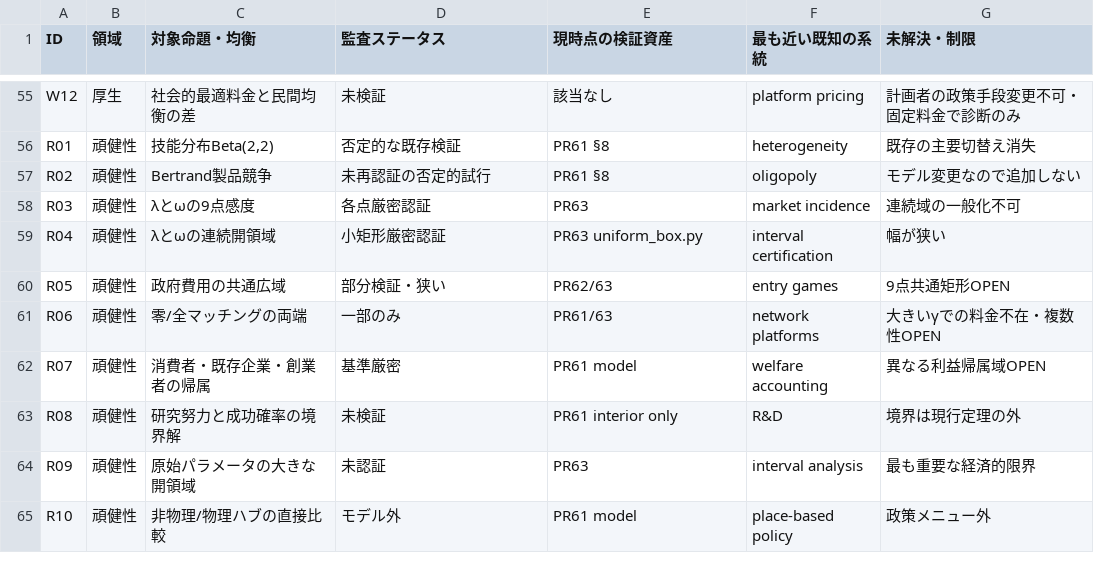
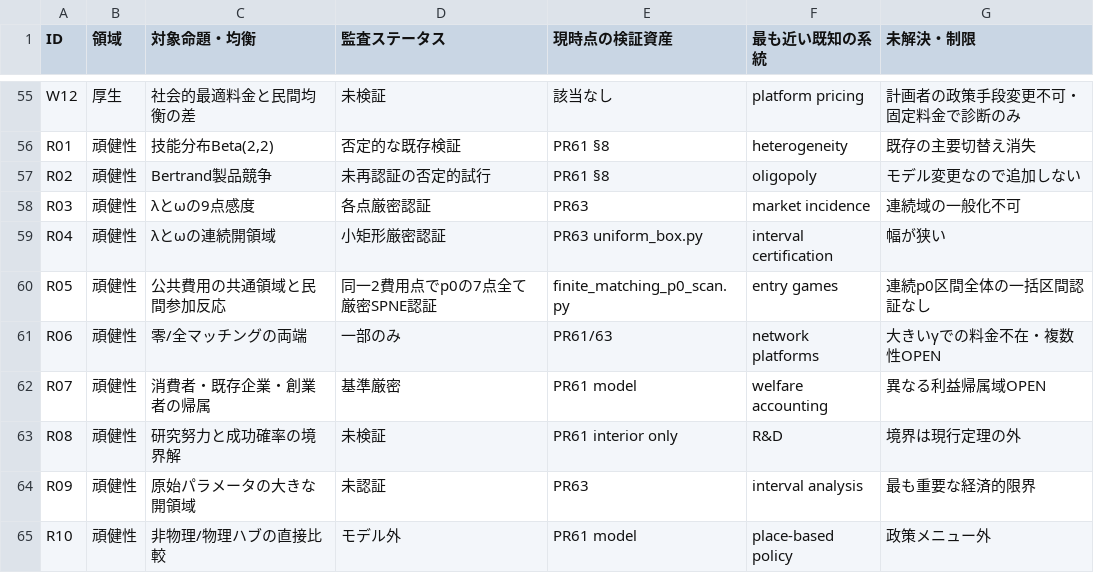
Before and after one commit to ryotamatsuki/writepaper_public_co-creation_hubs, a CSV file: hotelling_entry_experimentation/production/government_game_exploration/EQUILIBRIUM_COVERAGE_MATRIX.csv, drawn as a sheet; only a part is shown, gaps mark what is left out; the diff covers the shown part only.

Commit message:
Close high-priority literature and equilibrium audit IDs, preserving unproved priority limits and finite-gamma SPNE certificates

```diff
--- a/hotelling_entry_experimentation/production/government_game_exploration/EQUILIBRIUM_COVERAGE_MATRIX.csv
+++ b/hotelling_entry_experimentation/production/government_game_exploration/EQUILIBRIUM_COVERAGE_MATRIX.csv
@@ -59,3 +59,3 @@
 "R04","頑健性","λとωの連続開領域","小矩形厳密認証","PR63 uniform_box.py","interval certification","幅が狭い"
-"R05","頑健性","政府費用の共通広域","部分検証・狭い","PR62/63","entry games","9点共通矩形OPEN"
+"R05","頑健性","公共費用の共通領域と民間参加反応","同一2費用点でp0の7点全て厳密SPNE認証","finite_matching_p0_scan.py","entry games","連続p0区間全体の一括区間認証なし"
 "R06","頑健性","零/全マッチングの両端","一部のみ","PR61/63","network platforms","大きいγでの料金不在・複数性OPEN"
```
Also changed, not shown: 33 edited cells elsewhere in this file.
